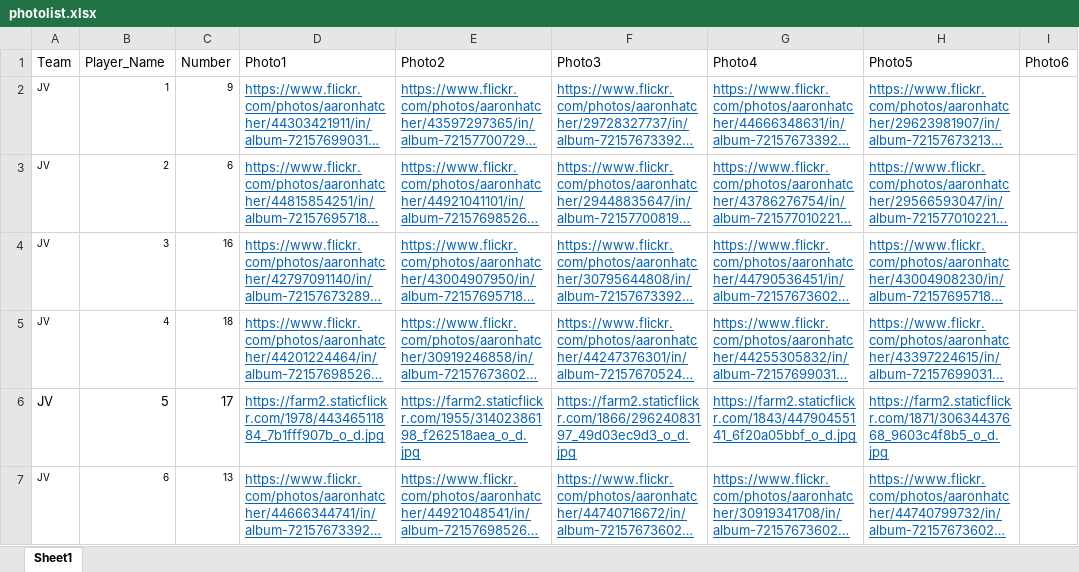
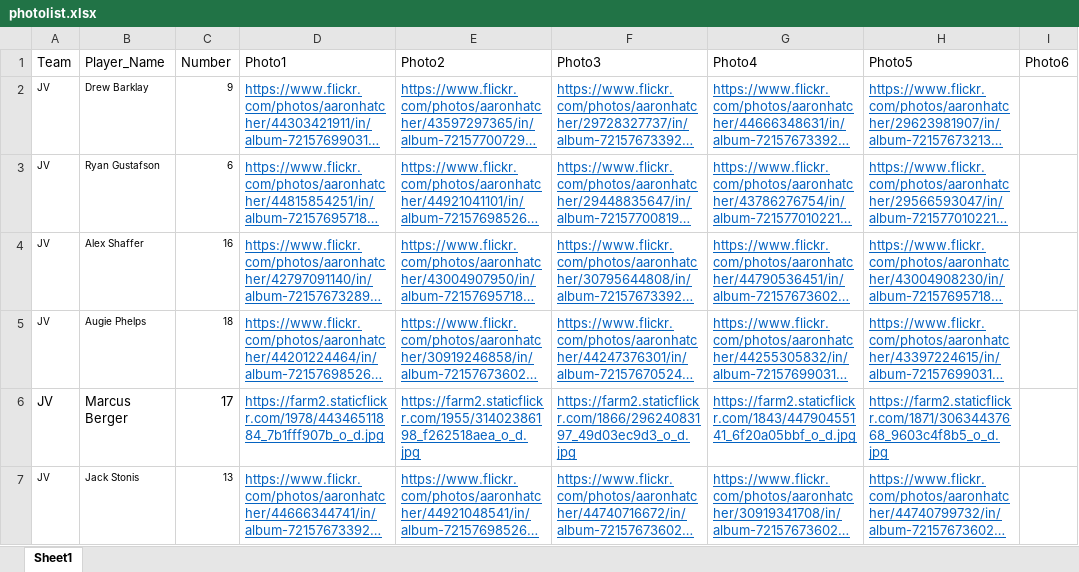
Before and after one commit to adhatcher/download_memorybook_photos, an Excel workbook: photolist.xlsx, sheet Sheet1, drawn as a sheet; only a part is shown; long unchanged cells end in …; values as stored, in another font and other column widths than the file's, no borders; the diff names each change by its address in the sheet, - before the commit and + after, or states it on an @@ line.

```diff
--- a/photolist.xlsx (sheet Sheet1)
+++ b/photolist.xlsx (sheet Sheet1)
-B2 (Player_Name): 1
+B2 (Player_Name): Drew Barklay
-B3 (Player_Name): 2
+B3 (Player_Name): Ryan Gustafson
-B4 (Player_Name): 3
+B4 (Player_Name): Alex Shaffer
-B5 (Player_Name): 4
+B5 (Player_Name): Augie Phelps
-B6 (Player_Name): 5
+B6 (Player_Name): Marcus Berger
-B7 (Player_Name): 6
+B7 (Player_Name): Jack Stonis
```
Also changed, not shown: 1 other file.
